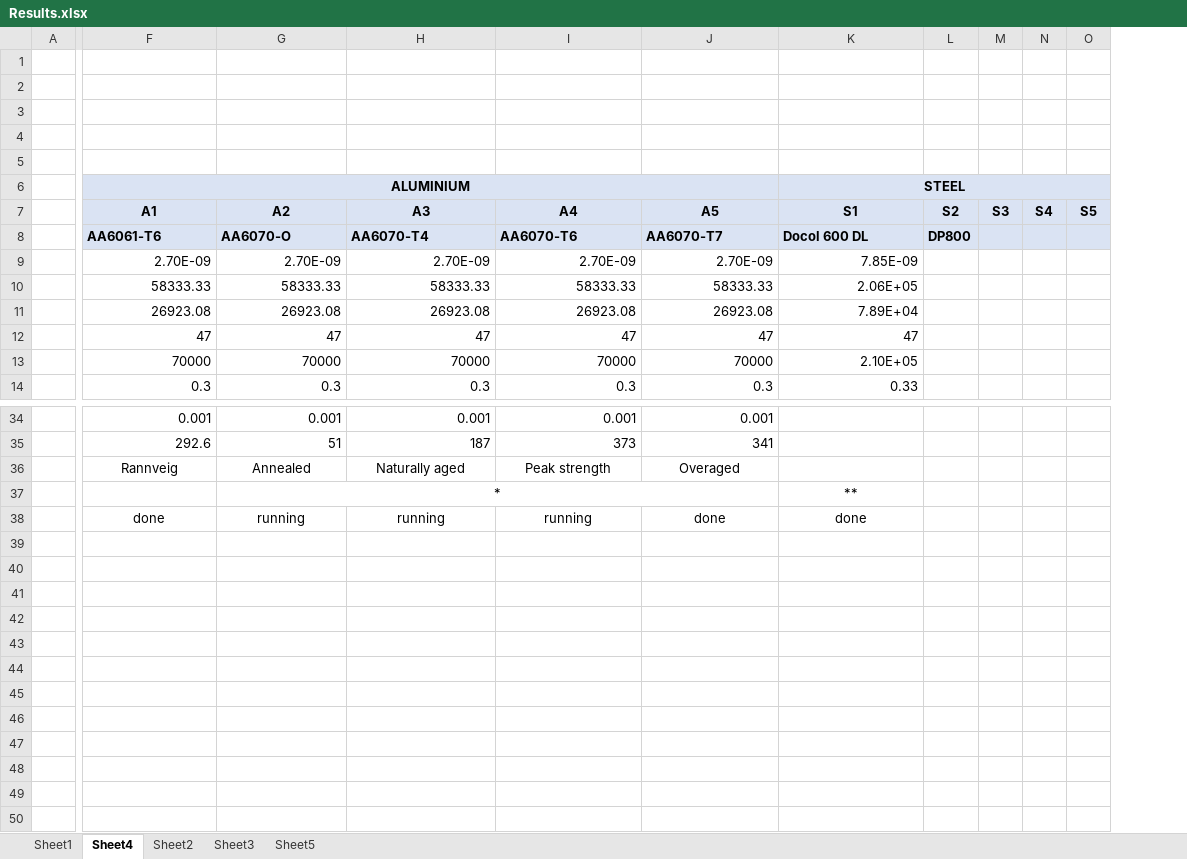
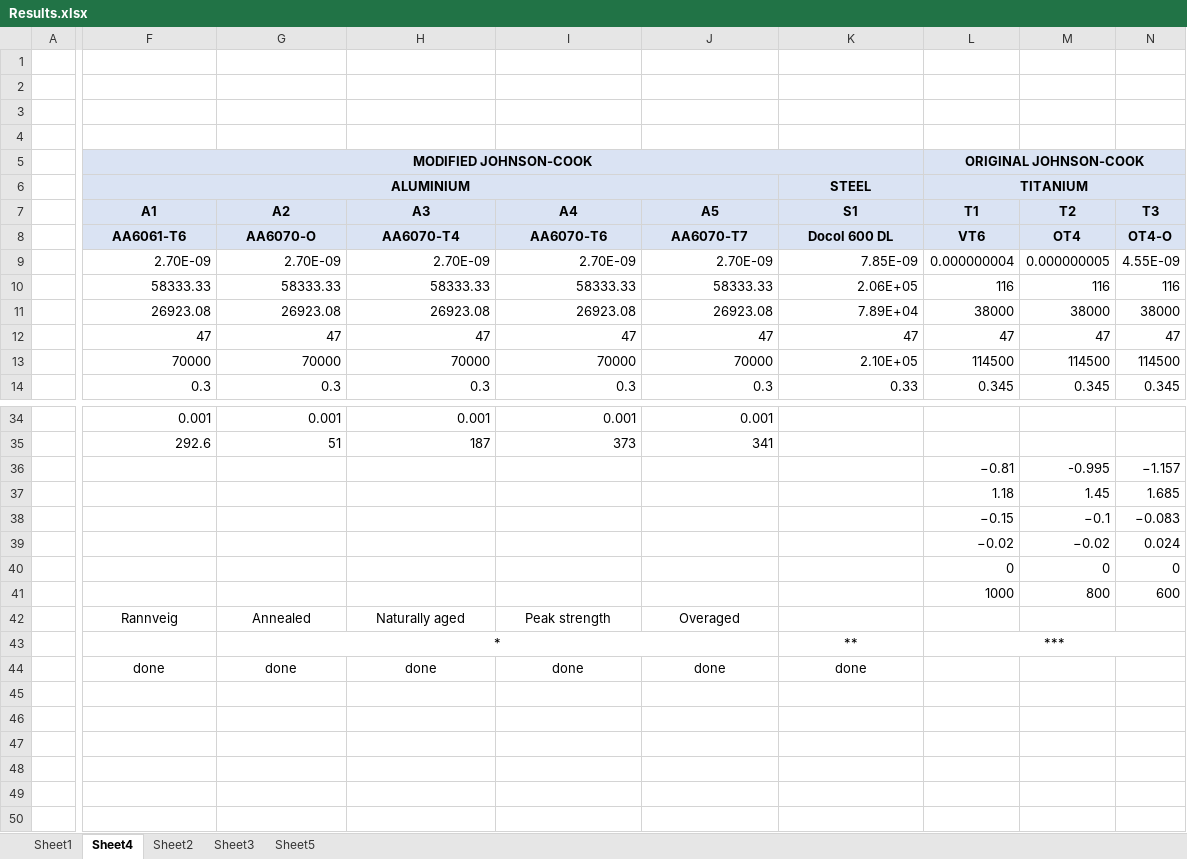
Before and after one commit to amoudes/HVI, an Excel workbook: Results.xlsx, sheet Sheet4, drawn as a sheet; only a part is shown, gaps mark what is left out; values as stored, in another font and other column widths than the file's, no borders; removed rows and columns are numbered as before the commit, all else as after; rows hold the shown columns only; the diff covers the shown part only; the diff names each change by its address in the sheet, - before the commit and + after, or states it on an @@ line.

Commit message:
Update Results.xlsx

```diff
--- a/Results.xlsx (sheet Sheet4)
+++ b/Results.xlsx (sheet Sheet4)
-column L (S2), row 8: DP800
-column M (S3), empty
-column N (S4), empty
-column O (S5), empty
+column L (T1), rows 5-6: ORIGINAL JOHNSON-COOK | TITANIUM; rows 8-14: VT6 | 0.000000004 | 116 | 38000 | 47 | 114500 | 0.345; row 43: ***
+column M (T2), rows 8-14: OT4 | 0.000000005 | 116 | 38000 | 47 | 114500 | 0.345
+column N (T3), rows 8-14: OT4-O | 4.55E-09 | 116 | 38000 | 47 | 114500 | 0.345
-F5:K5 fill: none
+F5:K5 fill: #DAE3F3
-row 5: (empty)
+row 5:  | MODIFIED JOHNSON-COOK |  |  |  |  |  | ORIGINAL JOHNSON-COOK
+F5:K5 merged
-K6:O6 merged
-F8:K8 alignment: left
+F8:K8 alignment: center
+row 36:  |  |  |  |  |  |  | −0.81 | -0.995 | −1.157
+row 37:  |  |  |  |  |  |  | 1.18 | 1.45 | 1.685
+row 38:  |  |  |  |  |  |  | −0.15 | −0.1 | −0.083
+row 39:  |  |  |  |  |  |  | −0.02 | −0.02 | 0.024
+row 40:  |  |  |  |  |  |  | 0 | 0 | 0
+row 41:  |  |  |  |  |  |  | 1000 | 800 | 600
-G44 (A2): running
+G44 (A2): done
-H44 (A3): running
+H44 (A3): done
-I44 (A4): running
+I44 (A4): done
+row 50: (empty)
```
Also changed, not shown: cell formats elsewhere in this sheet, sheet Sheet2, sheet Sheet3, charts or pictures.
